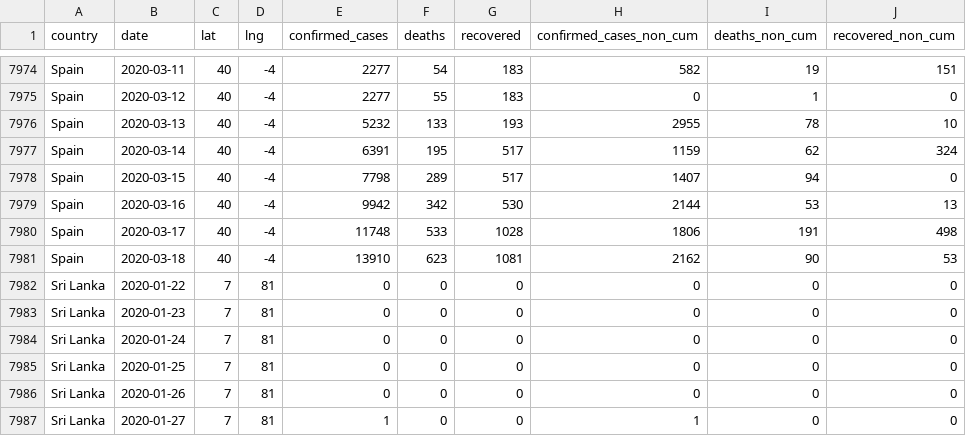
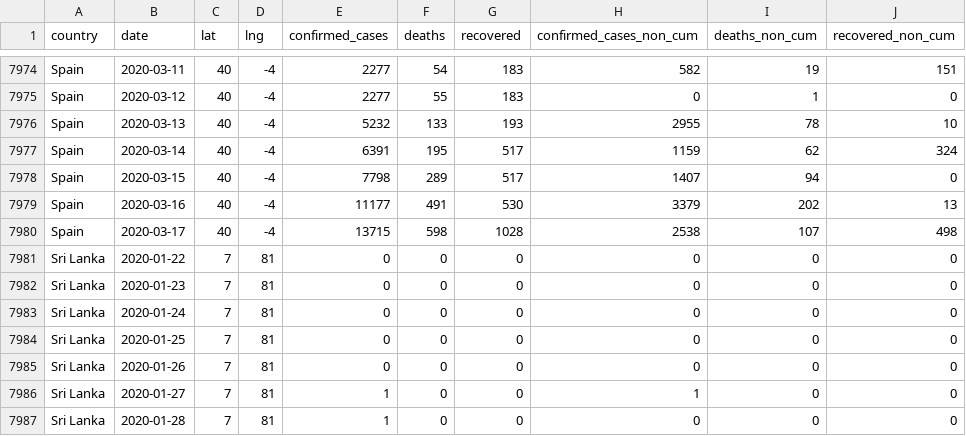
Before and after one commit to databrew/covid19, a CSV file: data-raw/isglobal/world_data.csv, drawn as a sheet; only a part is shown, gaps mark what is left out; the shorter side is filled out with more unchanged rows.

Commit message:
data update

```diff
--- a/data-raw/isglobal/world_data.csv
+++ b/data-raw/isglobal/world_data.csv
@@ -7978,5 +7978,4 @@ Spain,2020-03-14,40,-4,6391,195,517,1159,62,324
 Spain,2020-03-15,40,-4,7798,289,517,1407,94,0
-Spain,2020-03-16,40,-4,9942,342,530,2144,53,13
-Spain,2020-03-17,40,-4,11748,533,1028,1806,191,498
-Spain,2020-03-18,40,-4,13910,623,1081,2162,90,53
+Spain,2020-03-16,40,-4,11177,491,530,3379,202,13
+Spain,2020-03-17,40,-4,13715,598,1028,2538,107,498
 Sri Lanka,2020-01-22,7,81,0,0,0,0,0,0
```
Also changed, not shown: data-raw/isglobal/isglobal.csv, 4 other files.
